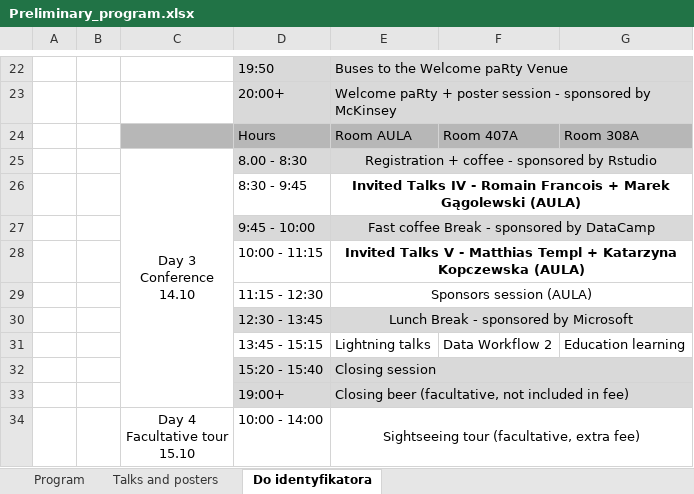
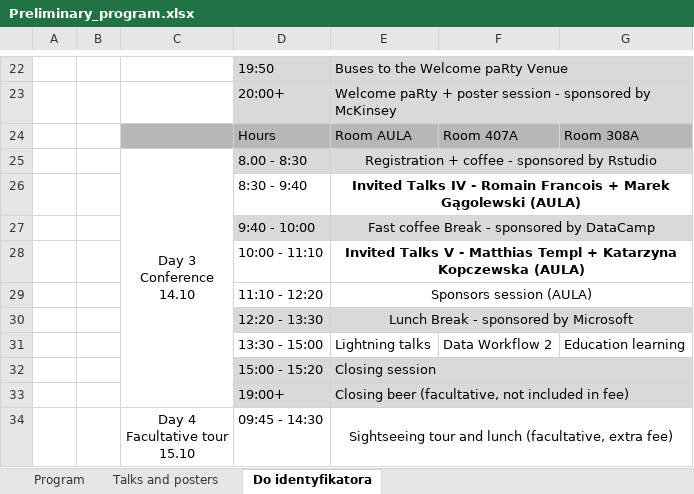
Before and after one commit to eRum2016/Book-of-abstracts, an Excel workbook: figs/Preliminary_program.xlsx, sheet Do identyfikatora, drawn as a sheet; only a part is shown, gaps mark what is left out; values as stored, in another font and other column widths than the file's, no borders; charts and pictures not drawn; the diff names each change by its address in the sheet, - before the commit and + after, or states it on an @@ line.

```diff
--- a/figs/Preliminary_program.xlsx (sheet Do identyfikatora)
+++ b/figs/Preliminary_program.xlsx (sheet Do identyfikatora)
-D26: 8:30 - 9:45
+D26: 8:30 - 9:40
-D27: 9:45 - 10:00
+D27: 9:40 - 10:00
-D28: 10:00 - 11:15
+D28: 10:00 - 11:10
-D29: 11:15 - 12:30
+D29: 11:10 - 12:20
-D30: 12:30 - 13:45
+D30: 12:20 - 13:30
-D31: 13:45 - 15:15
+D31: 13:30 - 15:00
-D32: 15:20 - 15:40
+D32: 15:00 - 15:20
-D34: 10:00 - 14:00
+D34: 09:45 - 14:30
-E34: Sightseeing tour (facultative, extra…
+E34: Sightseeing tour and lunch (facultative, extra…
```
Also changed, not shown: sheet Talks and posters, sheet Program, 3 other files.
